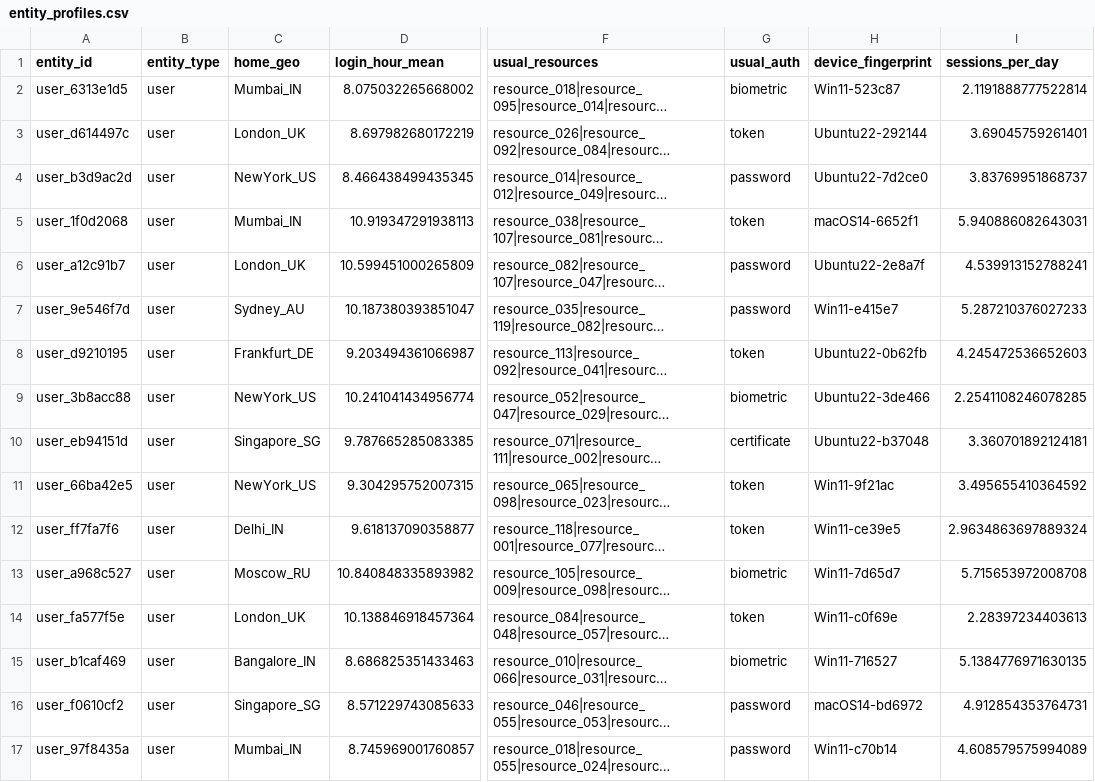
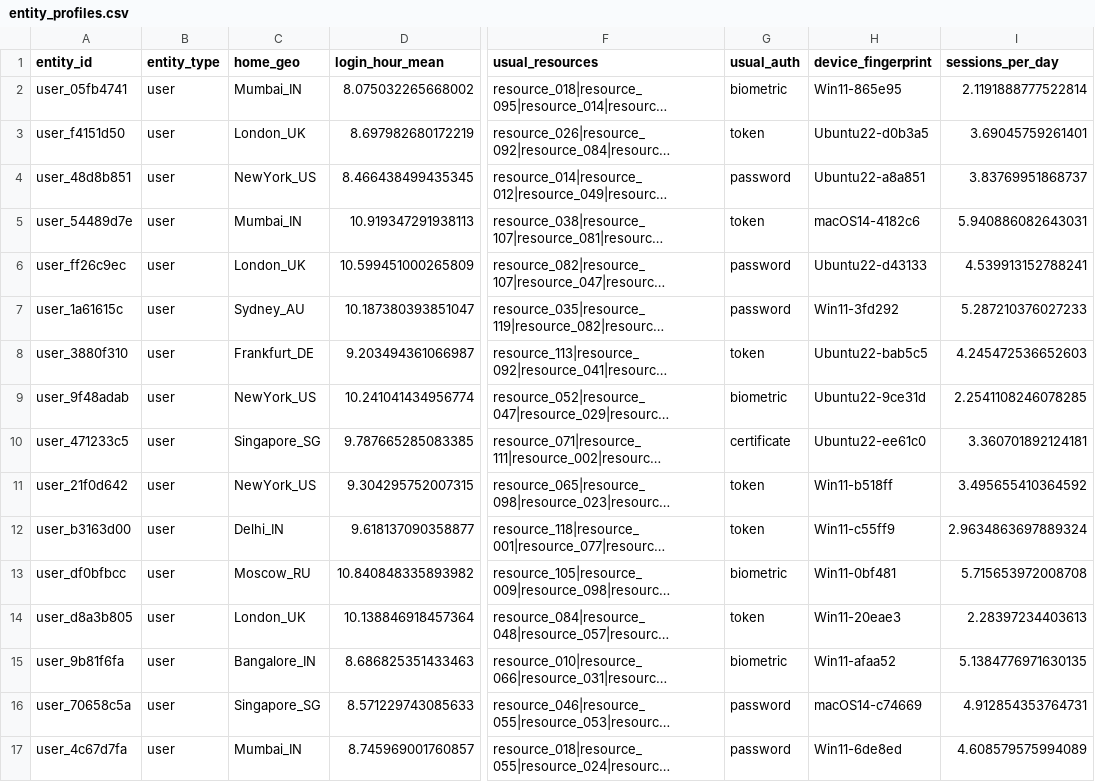
Before and after one commit to ayushikashyap1207/honeywell2, a CSV file: data/entity_profiles.csv, drawn as a sheet; only a part is shown, gaps mark what is left out; long unchanged cells end in …; the diff covers the shown part only; the diff names each change by its address in the sheet, - before the commit and + after, or states it on an @@ line.

```diff
--- a/data/entity_profiles.csv
+++ b/data/entity_profiles.csv
-A2 (entity_id): user_6313e1d5
+A2 (entity_id): user_05fb4741
-H2 (device_fingerprint): Win11-523c87
+H2 (device_fingerprint): Win11-865e95
-A3 (entity_id): user_d614497c
+A3 (entity_id): user_f4151d50
-H3 (device_fingerprint): Ubuntu22-292144
+H3 (device_fingerprint): Ubuntu22-d0b3a5
-A4 (entity_id): user_b3d9ac2d
+A4 (entity_id): user_48d8b851
-H4 (device_fingerprint): Ubuntu22-7d2ce0
+H4 (device_fingerprint): Ubuntu22-a8a851
-A5 (entity_id): user_1f0d2068
+A5 (entity_id): user_54489d7e
-H5 (device_fingerprint): macOS14-6652f1
+H5 (device_fingerprint): macOS14-4182c6
-A6 (entity_id): user_a12c91b7
+A6 (entity_id): user_ff26c9ec
-H6 (device_fingerprint): Ubuntu22-2e8a7f
+H6 (device_fingerprint): Ubuntu22-d43133
-A7 (entity_id): user_9e546f7d
+A7 (entity_id): user_1a61615c
-H7 (device_fingerprint): Win11-e415e7
+H7 (device_fingerprint): Win11-3fd292
-A8 (entity_id): user_d9210195
+A8 (entity_id): user_3880f310
-H8 (device_fingerprint): Ubuntu22-0b62fb
+H8 (device_fingerprint): Ubuntu22-bab5c5
-A9 (entity_id): user_3b8acc88
+A9 (entity_id): user_9f48adab
-H9 (device_fingerprint): Ubuntu22-3de466
+H9 (device_fingerprint): Ubuntu22-9ce31d
-A10 (entity_id): user_eb94151d
+A10 (entity_id): user_471233c5
-H10 (device_fingerprint): Ubuntu22-b37048
+H10 (device_fingerprint): Ubuntu22-ee61c0
-A11 (entity_id): user_66ba42e5
+A11 (entity_id): user_21f0d642
-H11 (device_fingerprint): Win11-9f21ac
+H11 (device_fingerprint): Win11-b518ff
-A12 (entity_id): user_ff7fa7f6
+A12 (entity_id): user_b3163d00
-H12 (device_fingerprint): Win11-ce39e5
+H12 (device_fingerprint): Win11-c55ff9
-A13 (entity_id): user_a968c527
+A13 (entity_id): user_df0bfbcc
-H13 (device_fingerprint): Win11-7d65d7
+H13 (device_fingerprint): Win11-0bf481
-A14 (entity_id): user_fa577f5e
+A14 (entity_id): user_d8a3b805
-H14 (device_fingerprint): Win11-c0f69e
+H14 (device_fingerprint): Win11-20eae3
-A15 (entity_id): user_b1caf469
+A15 (entity_id): user_9b81f6fa
-H15 (device_fingerprint): Win11-716527
+H15 (device_fingerprint): Win11-afaa52
-A16 (entity_id): user_f0610cf2
+A16 (entity_id): user_70658c5a
-H16 (device_fingerprint): macOS14-bd6972
+H16 (device_fingerprint): macOS14-c74669
-A17 (entity_id): user_97f8435a
+A17 (entity_id): user_4c67d7fa
-H17 (device_fingerprint): Win11-c70b14
+H17 (device_fingerprint): Win11-6de8ed
```
Also changed, not shown: 32 edited cells elsewhere in this file, data/entity_baseline_profiles.csv, data/ground_truth_labels.csv, 22 other files.
